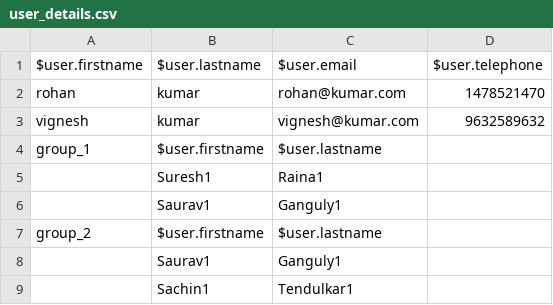
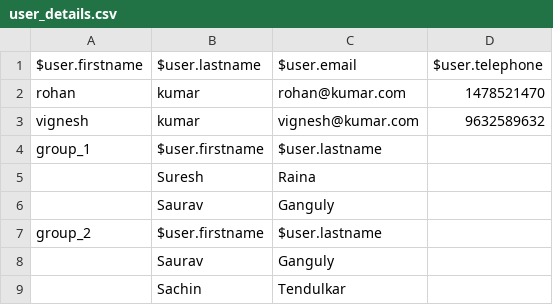
Before and after one commit to avanish326/screenmagic, a CSV file: flowchartsdata/Created By Regression Project Test/datasets/user_details.csv, drawn as a sheet.

Commit message:
from win

```diff
--- a/flowchartsdata/Created By Regression Project Test/datasets/user_details.csv
+++ b/flowchartsdata/Created By Regression Project Test/datasets/user_details.csv
@@ -4,6 +4,6 @@
 "group_1","$user.firstname","$user.lastname"
-"","Suresh1","Raina1"
-"","Saurav1","Ganguly1"
+"","Suresh","Raina"
+"","Saurav","Ganguly"
 "group_2","$user.firstname","$user.lastname"
-"","Saurav1","Ganguly1"
-"","Sachin1","Tendulkar1"
+"","Saurav","Ganguly"
+"","Sachin","Tendulkar"
```
